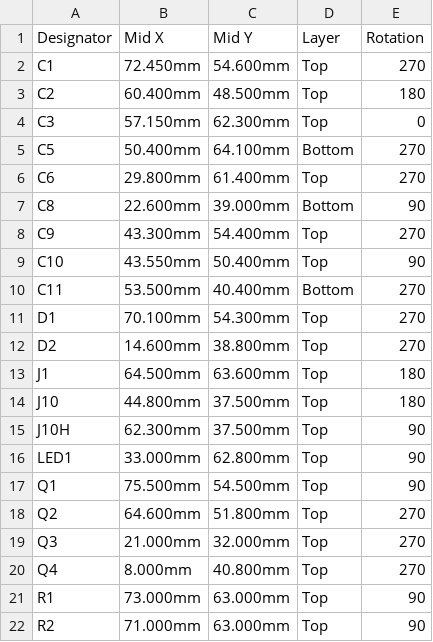
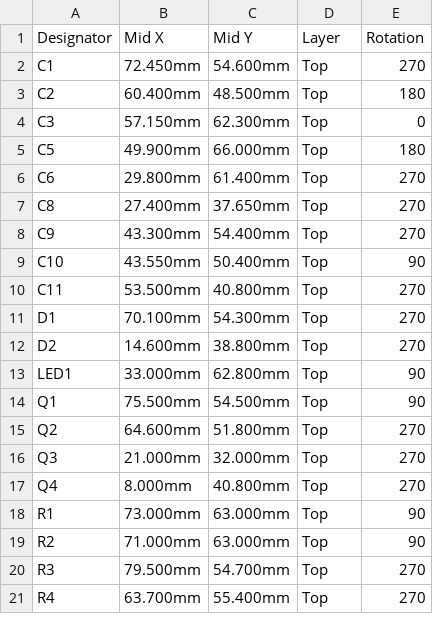
Before and after one commit to w0ts/jank, a CSV file: hardware/pcb/fab/cpl.csv, drawn as a sheet; only a part is shown; the shorter side is filled out with more unchanged rows; the diff covers the shown part only.

```diff
--- a/hardware/pcb/fab/cpl.csv
+++ b/hardware/pcb/fab/cpl.csv
@@ -4,13 +4,10 @@ C2,60.400mm,48.500mm,Top,180
 C3,57.150mm,62.300mm,Top,0
-C5,50.400mm,64.100mm,Bottom,270
+C5,49.900mm,66.000mm,Top,180
 C6,29.800mm,61.400mm,Top,270
-C8,22.600mm,39.000mm,Bottom,90
+C8,27.400mm,37.650mm,Top,270
 C9,43.300mm,54.400mm,Top,270
 C10,43.550mm,50.400mm,Top,90
-C11,53.500mm,40.400mm,Bottom,270
+C11,53.500mm,40.800mm,Top,270
 D1,70.100mm,54.300mm,Top,270
 D2,14.600mm,38.800mm,Top,270
-J1,64.500mm,63.600mm,Top,180
-J10,44.800mm,37.500mm,Top,180
-J10H,62.300mm,37.500mm,Top,90
 LED1,33.000mm,62.800mm,Top,90
```
Also changed, not shown: 19 removed rows and 18 edited cells elsewhere in this file, hardware/pcb/fab/bom.csv, 16 other files.
